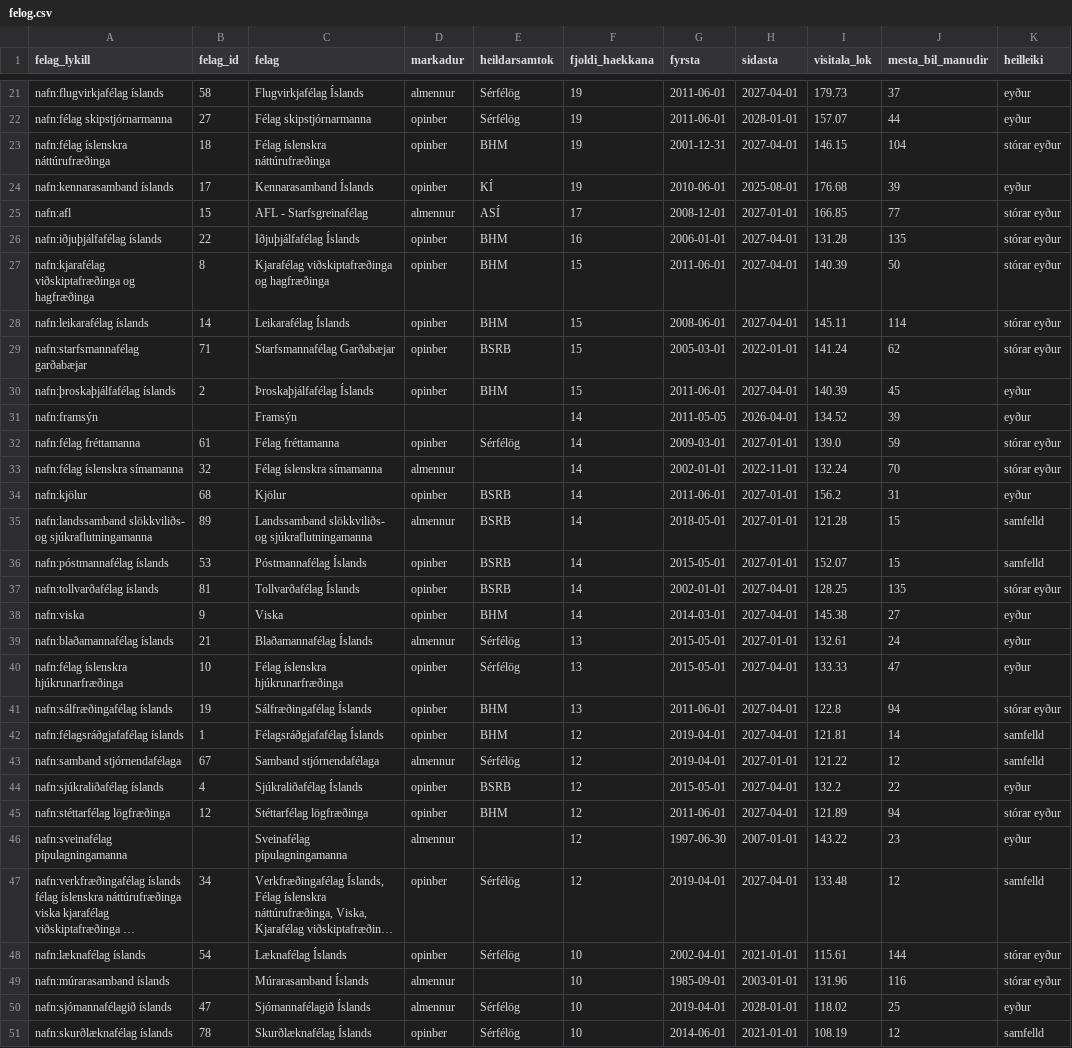
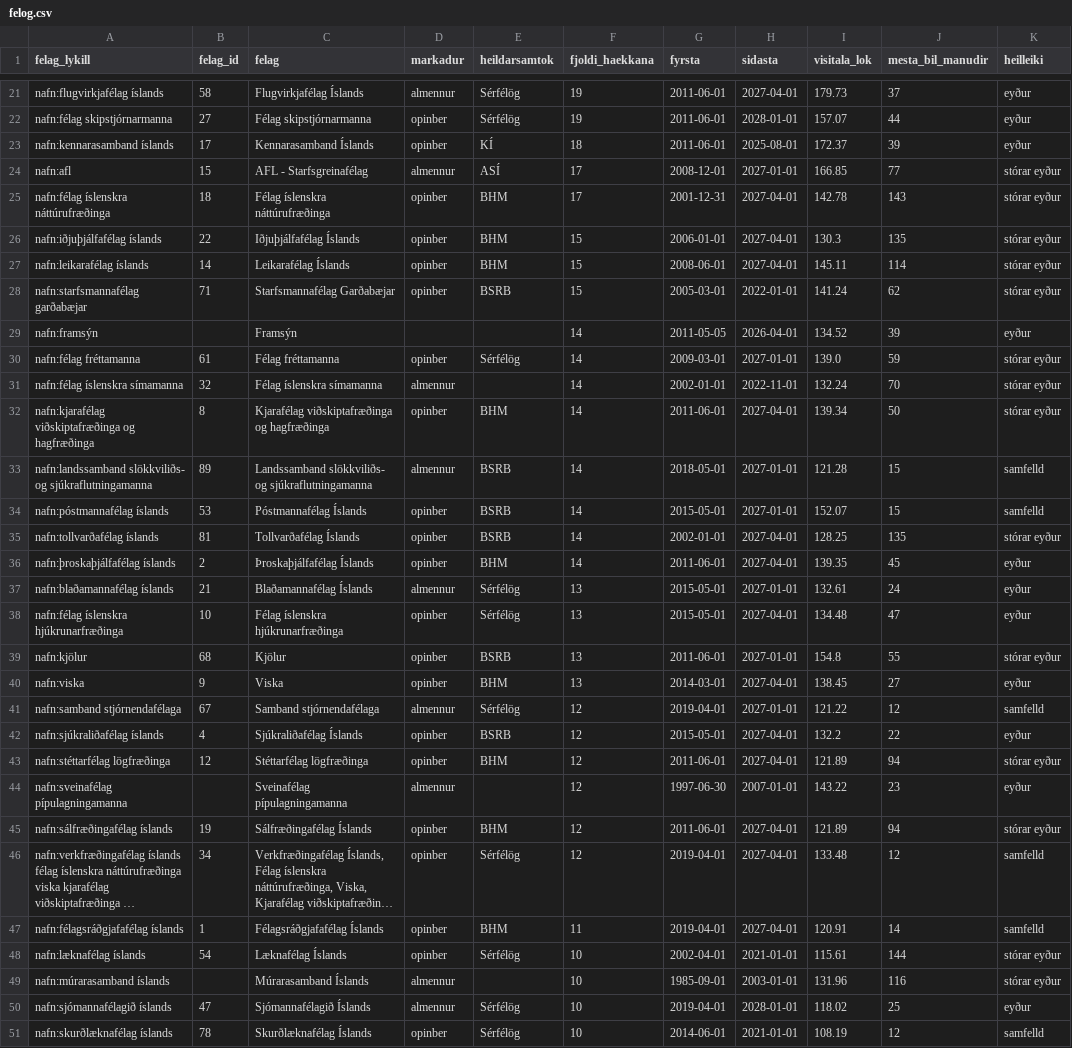
Before and after one commit to kristinnthor/kjarasamningar, a CSV file: gogn/felog.csv, drawn as a sheet; only a part is shown, gaps mark what is left out; long unchanged cells end in …; removed rows and columns are numbered as before the commit, all else as after; the diff covers the shown part only; the diff names each change by its address in the sheet, - before the commit and + after, or states it on an @@ line.

```diff
--- a/gogn/felog.csv
+++ b/gogn/felog.csv
-row 23: nafn:félag íslenskra náttúrufræðinga | 18 | Félag íslenskra náttúrufræðinga | opinber | BHM | 19 | 2001-12-31 | 2027-04-01 | 146.15 | 104 | stórar eyður
-F23 (fjoldi_haekkana): 19
+F23 (fjoldi_haekkana): 18
-G23 (fyrsta): 2010-06-01
+G23 (fyrsta): 2011-06-01
-I23 (visitala_lok): 176.68
+I23 (visitala_lok): 172.37
+row 25: nafn:félag íslenskra náttúrufræðinga | 18 | Félag íslenskra náttúrufræðinga | opinber | BHM | 17 | 2001-12-31 | 2027-04-01 | 142.78 | 143 | stórar eyður
-F26 (fjoldi_haekkana): 16
+F26 (fjoldi_haekkana): 15
-I26 (visitala_lok): 131.28
+I26 (visitala_lok): 130.3
-row 27: nafn:kjarafélag viðskiptafræðinga og hagfræðinga | 8 | Kjarafélag viðskiptafræðinga og hagfræðinga | opinber | BHM | 15 | 2011-06-01 | 2027-04-01 | 140.39 | 50 | stórar eyður
-row 30: nafn:þroskaþjálfafélag íslands | 2 | Þroskaþjálfafélag Íslands | opinber | BHM | 15 | 2011-06-01 | 2027-04-01 | 140.39 | 45 | eyður
-row 34: nafn:kjölur | 68 | Kjölur | opinber | BSRB | 14 | 2011-06-01 | 2027-01-01 | 156.2 | 31 | eyður
+row 32: nafn:kjarafélag viðskiptafræðinga og hagfræðinga | 8 | Kjarafélag viðskiptafræðinga og hagfræðinga | opinber | BHM | 14 | 2011-06-01 | 2027-04-01 | 139.34 | 50 | stórar eyður
-A36 (felag_lykill): nafn:viska
+A36 (felag_lykill): nafn:þroskaþjálfafélag íslands
-B36 (felag_id): 9
+B36 (felag_id): 2
-C36 (felag): Viska
+C36 (felag): Þroskaþjálfafélag Íslands
-G36 (fyrsta): 2014-03-01
+G36 (fyrsta): 2011-06-01
-I36 (visitala_lok): 145.38
+I36 (visitala_lok): 139.35
-J36 (mesta_bil_manudir): 27
+J36 (mesta_bil_manudir): 45
-I38 (visitala_lok): 133.33
+I38 (visitala_lok): 134.48
-row 41: nafn:sálfræðingafélag íslands | 19 | Sálfræðingafélag Íslands | opinber | BHM | 13 | 2011-06-01 | 2027-04-01 | 122.8 | 94 | stórar eyður
-row 42: nafn:félagsráðgjafafélag íslands | 1 | Félagsráðgjafafélag Íslands | opinber | BHM | 12 | 2019-04-01 | 2027-04-01 | 121.81 | 14 | samfelld
+row 39: nafn:kjölur | 68 | Kjölur | opinber | BSRB | 13 | 2011-06-01 | 2027-01-01 | 154.8 | 55 | stórar eyður
+row 40: nafn:viska | 9 | Viska | opinber | BHM | 13 | 2014-03-01 | 2027-04-01 | 138.45 | 27 | eyður
+row 45: nafn:sálfræðingafélag íslands | 19 | Sálfræðingafélag Íslands | opinber | BHM | 12 | 2011-06-01 | 2027-04-01 | 121.89 | 94 | stórar eyður
+row 47: nafn:félagsráðgjafafélag íslands | 1 | Félagsráðgjafafélag Íslands | opinber | BHM | 11 | 2019-04-01 | 2027-04-01 | 120.91 | 14 | samfelld
```
Also changed, not shown: 1 added row, 1 removed row and 17 edited cells elsewhere in this file, gogn/launathroun_eftir_felagi.csv, 43 other files.
